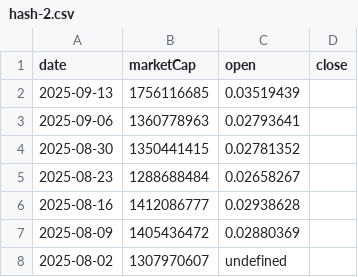
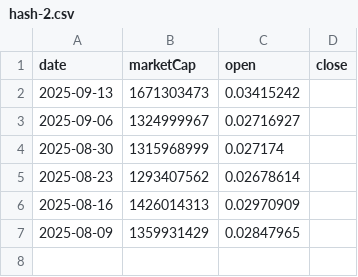
Before and after one commit to gfilardo/mcr_site, a CSV file: data/history/hash-2.csv, drawn as a sheet.

Commit message:
deploy: gfilardo/marketcaprace@5a7d2dc0c4ce1dc576a53af7f0c0ecf6252c97e5

```diff
--- a/data/history/hash-2.csv
+++ b/data/history/hash-2.csv
@@ -1,8 +1,7 @@
 date,marketCap,open,close
-2025-09-13,1756116685,0.03519439
-2025-09-06,1360778963,0.02793641
-2025-08-30,1350441415,0.02781352
-2025-08-23,1288688484,0.02658267
-2025-08-16,1412086777,0.02938628
-2025-08-09,1405436472,0.02880369
-2025-08-02,1307970607,undefined
+2025-09-13,1671303473,0.03415242
+2025-09-06,1324999967,0.02716927
+2025-08-30,1315968999,0.027174
+2025-08-23,1293407562,0.02678614
+2025-08-16,1426014313,0.02970909
+2025-08-09,1359931429,0.02847965
```
Also changed, not shown: data/history/arbitrum.csv, data/history/mantle.csv, 4 other files.
